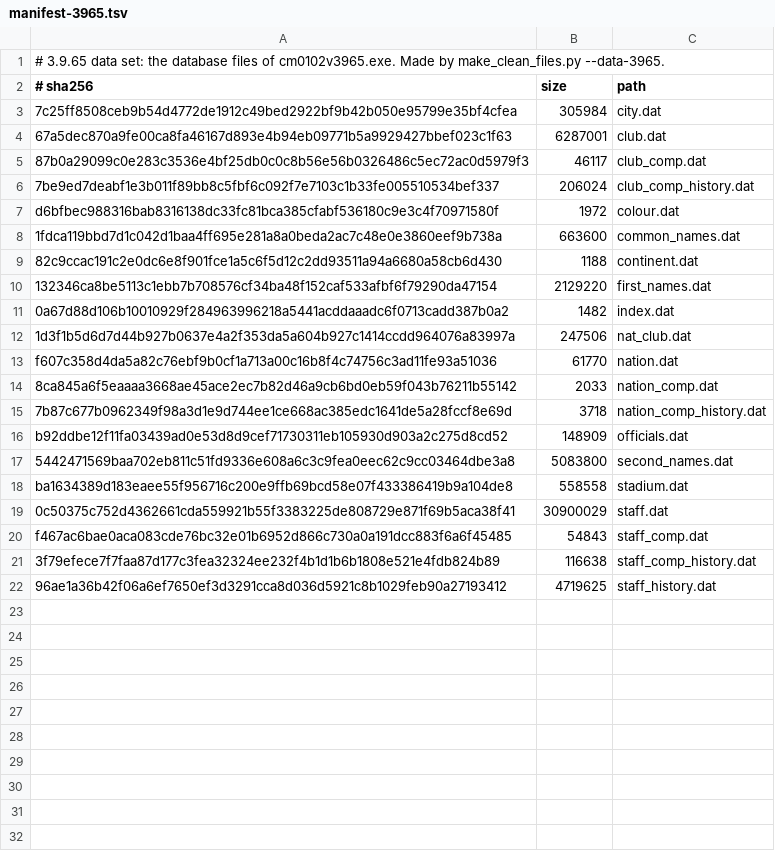
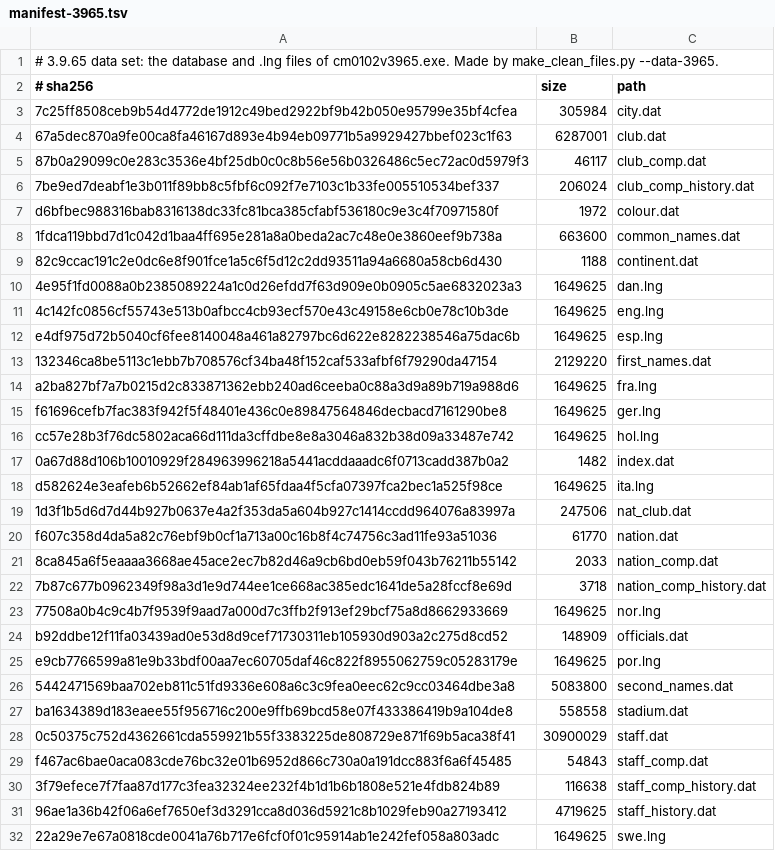
Before and after one commit to maxevans60/cm0102-bosman-edition, a TSV file: tools/clean_files/manifest-3965.tsv, drawn as a sheet.

```diff
--- a/tools/clean_files/manifest-3965.tsv
+++ b/tools/clean_files/manifest-3965.tsv
@@ -1,2 +1,2 @@
-# 3.9.65 data set: the database files of cm0102v3965.exe. Made by make_clean_files.py --data-3965.
+# 3.9.65 data set: the database and .lng files of cm0102v3965.exe. Made by make_clean_files.py --data-3965.
 # sha256	size	path
@@ -9,4 +9,11 @@ d6bfbec988316bab8316138dc33fc81bca385cfabf536180c9e3c4f70971580f	1972	colour.dat
 82c9ccac191c2e0dc6e8f901fce1a5c6f5d12c2dd93511a94a6680a58cb6d430	1188	continent.dat
+4e95f1fd0088a0b2385089224a1c0d26efdd7f63d909e0b0905c5ae6832023a3	1649625	dan.lng
+4c142fc0856cf55743e513b0afbcc4cb93ecf570e43c49158e6cb0e78c10b3de	1649625	eng.lng
+e4df975d72b5040cf6fee8140048a461a82797bc6d622e8282238546a75dac6b	1649625	esp.lng
 132346ca8be5113c1ebb7b708576cf34ba48f152caf533afbf6f79290da47154	2129220	first_names.dat
+a2ba827bf7a7b0215d2c833871362ebb240ad6ceeba0c88a3d9a89b719a988d6	1649625	fra.lng
+f61696cefb7fac383f942f5f48401e436c0e89847564846decbacd7161290be8	1649625	ger.lng
+cc57e28b3f76dc5802aca66d111da3cffdbe8e8a3046a832b38d09a33487e742	1649625	hol.lng
 0a67d88d106b10010929f284963996218a5441acddaaadc6f0713cadd387b0a2	1482	index.dat
+d582624e3eafeb6b52662ef84ab1af65fdaa4f5cfa07397fca2bec1a525f98ce	1649625	ita.lng
 1d3f1b5d6d7d44b927b0637e4a2f353da5a604b927c1414ccdd964076a83997a	247506	nat_club.dat
@@ -15,3 +22,5 @@ f607c358d4da5a82c76ebf9b0cf1a713a00c16b8f4c74756c3ad11fe93a51036	61770	nation.da
 7b87c677b0962349f98a3d1e9d744ee1ce668ac385edc1641de5a28fccf8e69d	3718	nation_comp_history.dat
+77508a0b4c9c4b7f9539f9aad7a000d7c3ffb2f913ef29bcf75a8d8662933669	1649625	nor.lng
 b92ddbe12f11fa03439ad0e53d8d9cef71730311eb105930d903a2c275d8cd52	148909	officials.dat
+e9cb7766599a81e9b33bdf00aa7ec60705daf46c822f8955062759c05283179e	1649625	por.lng
 5442471569baa702eb811c51fd9336e608a6c3c9fea0eec62c9cc03464dbe3a8	5083800	second_names.dat
@@ -22 +31,2 @@ f467ac6bae0aca083cde76bc32e01b6952d866c730a0a191dcc883f6a6f45485	54843	staff_com
 96ae1a36b42f06a6ef7650ef3d3291cca8d036d5921c8b1029feb90a27193412	4719625	staff_history.dat
+22a29e7e67a0818cde0041a76b717e6fcf0f01c95914ab1e242fef058a803adc	1649625	swe.lng
```
Also changed, not shown: tools/clean_files/manifest-3960.tsv, 5 other files.
